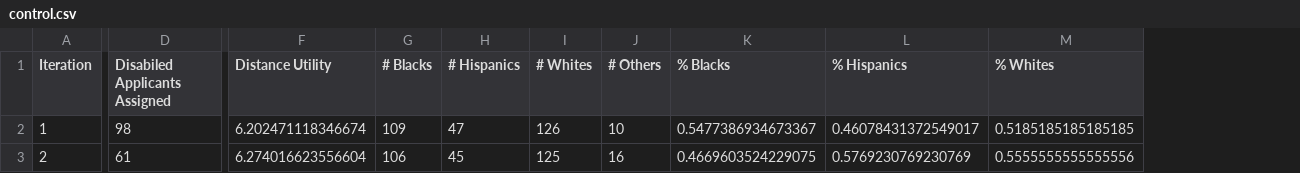
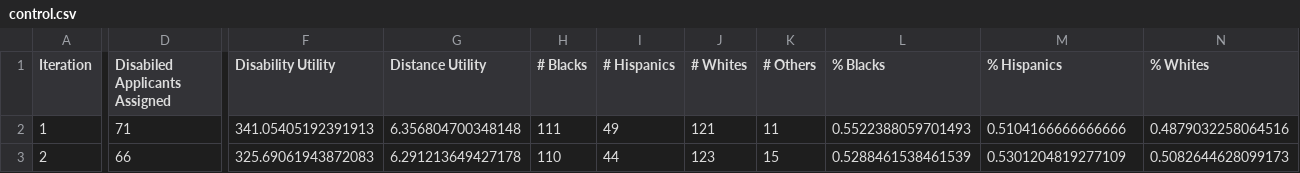
Before and after one commit to dsmolyak/housingassignment, a CSV file: results/control.csv, drawn as a sheet; only a part is shown, gaps mark what is left out; addresses are those after the commit; the diff covers the shown part only; the diff names each change by its address in the sheet, - before the commit and + after, or states it on an @@ line.

```diff
--- a/results/control.csv
+++ b/results/control.csv
+column F (Disability Utility), rows 2-3: 341.05405192391913 | 325.69061943872083
-D2 (Disabiled Applicants Assigned): 98
+D2 (Disabiled Applicants Assigned): 71
-G2 (Distance Utility): 6.202471118346674
+G2 (Distance Utility): 6.356804700348148
-H2 (# Blacks): 109
+H2 (# Blacks): 111
-I2 (# Hispanics): 47
+I2 (# Hispanics): 49
-J2 (# Whites): 126
+J2 (# Whites): 121
-K2 (# Others): 10
+K2 (# Others): 11
-L2 (% Blacks): 0.5477386934673367
+L2 (% Blacks): 0.5522388059701493
-M2 (% Hispanics): 0.46078431372549017
+M2 (% Hispanics): 0.5104166666666666
-N2 (% Whites): 0.5185185185185185
+N2 (% Whites): 0.4879032258064516
-D3 (Disabiled Applicants Assigned): 61
+D3 (Disabiled Applicants Assigned): 66
-G3 (Distance Utility): 6.274016623556604
+G3 (Distance Utility): 6.291213649427178
-H3 (# Blacks): 106
+H3 (# Blacks): 110
-I3 (# Hispanics): 45
+I3 (# Hispanics): 44
-J3 (# Whites): 125
+J3 (# Whites): 123
-K3 (# Others): 16
+K3 (# Others): 15
-L3 (% Blacks): 0.4669603524229075
+L3 (% Blacks): 0.5288461538461539
-M3 (% Hispanics): 0.5769230769230769
+M3 (% Hispanics): 0.5301204819277109
-N3 (% Whites): 0.5555555555555556
+N3 (% Whites): 0.5082644628099173
```
Also changed, not shown: 2 edited cells elsewhere in this file, applicant.csv, housing.csv, 6 other files.
